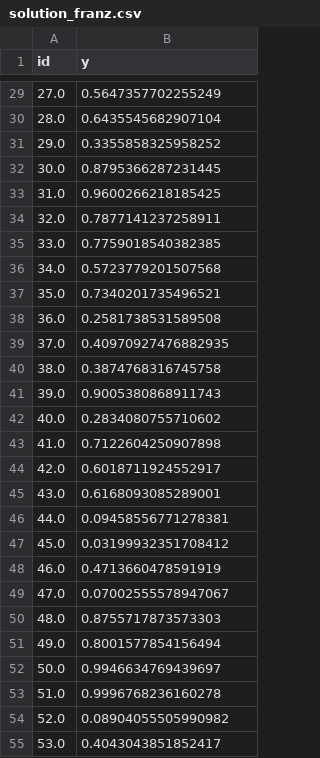
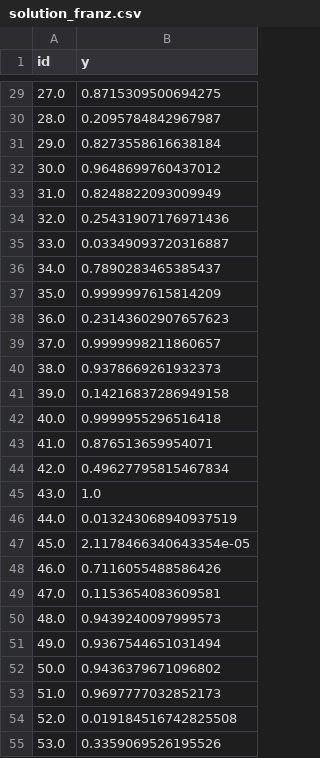
Before and after one commit to Frankie8472/advanced-machine-learning, a CSV file: task4/output/solution_franz.csv, drawn as a sheet; only a part is shown, gaps mark what is left out; the diff covers the shown part only.

```diff
--- a/task4/output/solution_franz.csv
+++ b/task4/output/solution_franz.csv
@@ -29,27 +29,27 @@ id,y
-27.0,0.5647357702255249
-28.0,0.6435545682907104
-29.0,0.3355858325958252
-30.0,0.8795366287231445
-31.0,0.9600266218185425
-32.0,0.7877141237258911
-33.0,0.7759018540382385
-34.0,0.5723779201507568
-35.0,0.7340201735496521
-36.0,0.2581738531589508
-37.0,0.40970927476882935
-38.0,0.3874768316745758
-39.0,0.9005380868911743
-40.0,0.2834080755710602
-41.0,0.7122604250907898
-42.0,0.6018711924552917
-43.0,0.6168093085289001
-44.0,0.09458556771278381
-45.0,0.03199932351708412
-46.0,0.4713660478591919
-47.0,0.07002555578947067
-48.0,0.8755717873573303
-49.0,0.8001577854156494
-50.0,0.9946634769439697
-51.0,0.9996768236160278
-52.0,0.08904055505990982
-53.0,0.4043043851852417
+27.0,0.8715309500694275
+28.0,0.2095784842967987
+29.0,0.8273558616638184
+30.0,0.9648699760437012
+31.0,0.8248822093009949
+32.0,0.25431907176971436
+33.0,0.03349093720316887
+34.0,0.7890283465385437
+35.0,0.9999997615814209
+36.0,0.23143602907657623
+37.0,0.9999998211860657
+38.0,0.9378669261932373
+39.0,0.14216837286949158
+40.0,0.9999955296516418
+41.0,0.876513659954071
+42.0,0.49627795815467834
+43.0,1.0
+44.0,0.013243068940937519
+45.0,2.1178466340643354e-05
+46.0,0.7116055488586426
+47.0,0.1153654083609581
+48.0,0.9439240097999573
+49.0,0.9367544651031494
+50.0,0.9436379671096802
+51.0,0.9697777032852173
+52.0,0.019184516742825508
+53.0,0.3359069526195526
```
Also changed, not shown: 42 edited cells elsewhere in this file, 1 other file.
